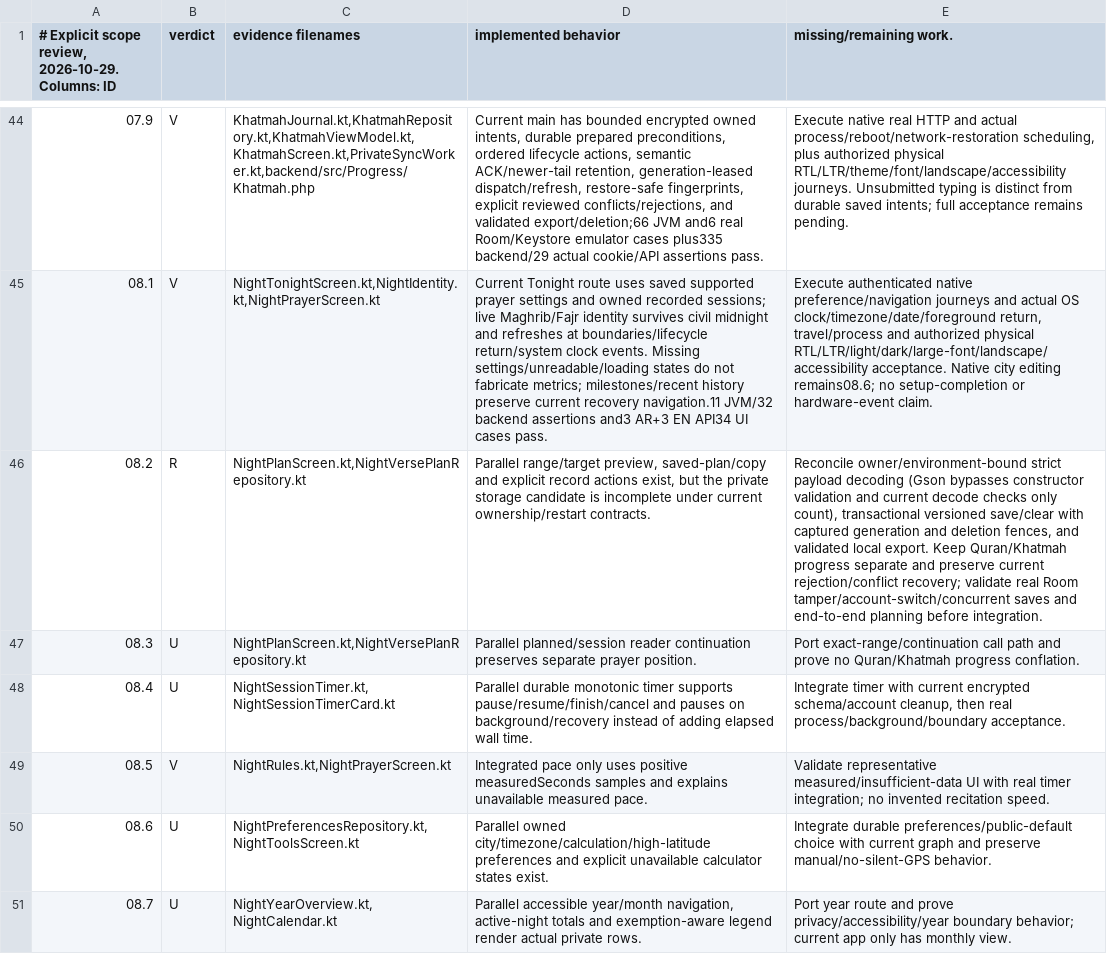
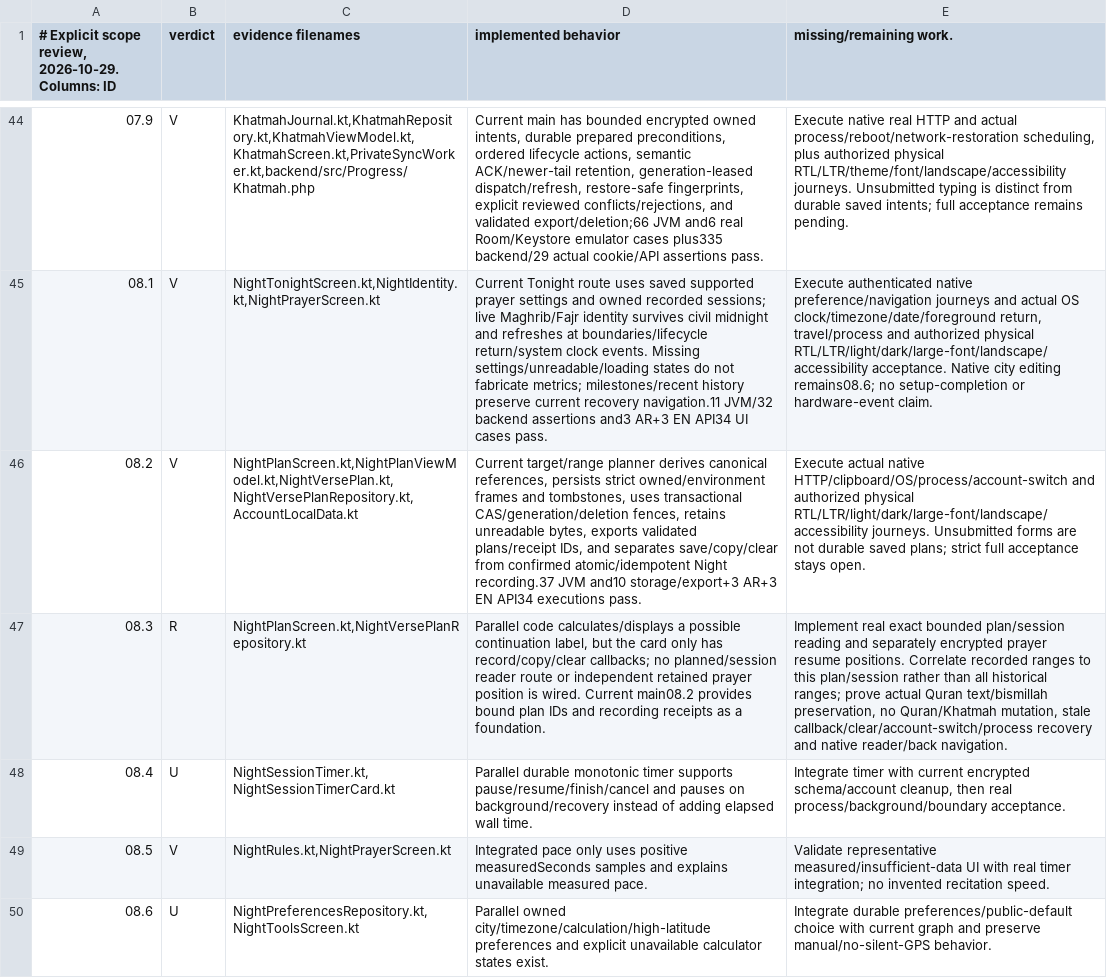
Before and after one commit to 3vmorrr/athar--, a TSV file: docs/progress/ACTUAL_IMPLEMENTATION_REVIEW.tsv, drawn as a sheet; only a part is shown, gaps mark what is left out; the shorter side is filled out with more unchanged rows; the diff names each change by its address in the sheet, - before the commit and + after, or states it on an @@ line.

Commit message:
Record owned planner evidence and correct display-only continuation candidate

```diff
--- a/docs/progress/ACTUAL_IMPLEMENTATION_REVIEW.tsv
+++ b/docs/progress/ACTUAL_IMPLEMENTATION_REVIEW.tsv
-B46 (verdict): R
+B46 (verdict): V
-C46 (evidence filenames): NightPlanScreen.kt,NightVersePlanRepository.kt
+C46 (evidence filenames): NightPlanScreen.kt,NightPlanViewModel.kt,NightVersePlan.kt,NightVersePlanRepository.kt,AccountLocalData.kt
-D46 (implemented behavior): Parallel range/target preview, saved-plan/copy and explicit record actions exist, but the private storage candidate is incomplete under current ownership/restart contracts.
+D46 (implemented behavior): Current target/range planner derives canonical references, persists strict owned/environment frames and tombstones, uses transactional CAS/generation/deletion fences, retains unreadable bytes, exports validated plans/receipt IDs, and separates save/copy/clear from confirmed atomic/idempotent Night recording.37 JVM and10 storage/export+3 AR+3 EN API34 executions pass.
-E46 (missing/remaining work.): Reconcile owner/environment-bound strict payload decoding (Gson bypasses constructor validation and current decode checks only count), transactional versioned save/clear with captured generation and deletion fences, and validated local export. Keep Quran/Khatmah progress separate and preserve current rejection/conflict recovery; validate real Room tamper/account-switch/concurrent saves and end-to-end planning before integration.
+E46 (missing/remaining work.): Execute actual native HTTP/clipboard/OS/process/account-switch and authorized physical RTL/LTR/light/dark/large-font/landscape/accessibility journeys. Unsubmitted forms are not durable saved plans; strict full acceptance stays open.
-B47 (verdict): U
+B47 (verdict): R
-D47 (implemented behavior): Parallel planned/session reader continuation preserves separate prayer position.
+D47 (implemented behavior): Parallel code calculates/displays a possible continuation label, but the card only has record/copy/clear callbacks; no planned/session reader route or independent retained prayer position is wired. Current main08.2 provides bound plan IDs and recording receipts as a foundation.
-E47 (missing/remaining work.): Port exact-range/continuation call path and prove no Quran/Khatmah progress conflation.
+E47 (missing/remaining work.): Implement real exact bounded plan/session reading and separately encrypted prayer resume positions. Correlate recorded ranges to this plan/session rather than all historical ranges; prove actual Quran text/bismillah preservation, no Quran/Khatmah mutation, stale callback/clear/account-switch/process recovery and native reader/back navigation.
```
Also changed, not shown: 25 other files.
